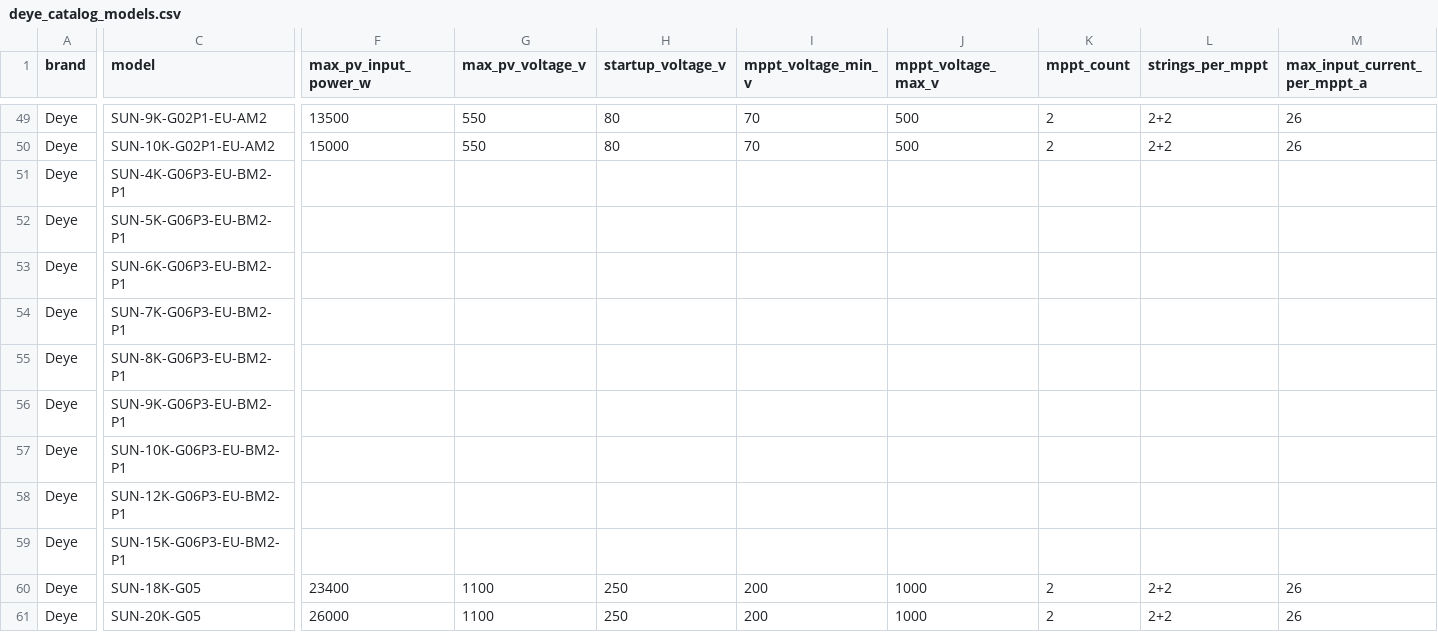
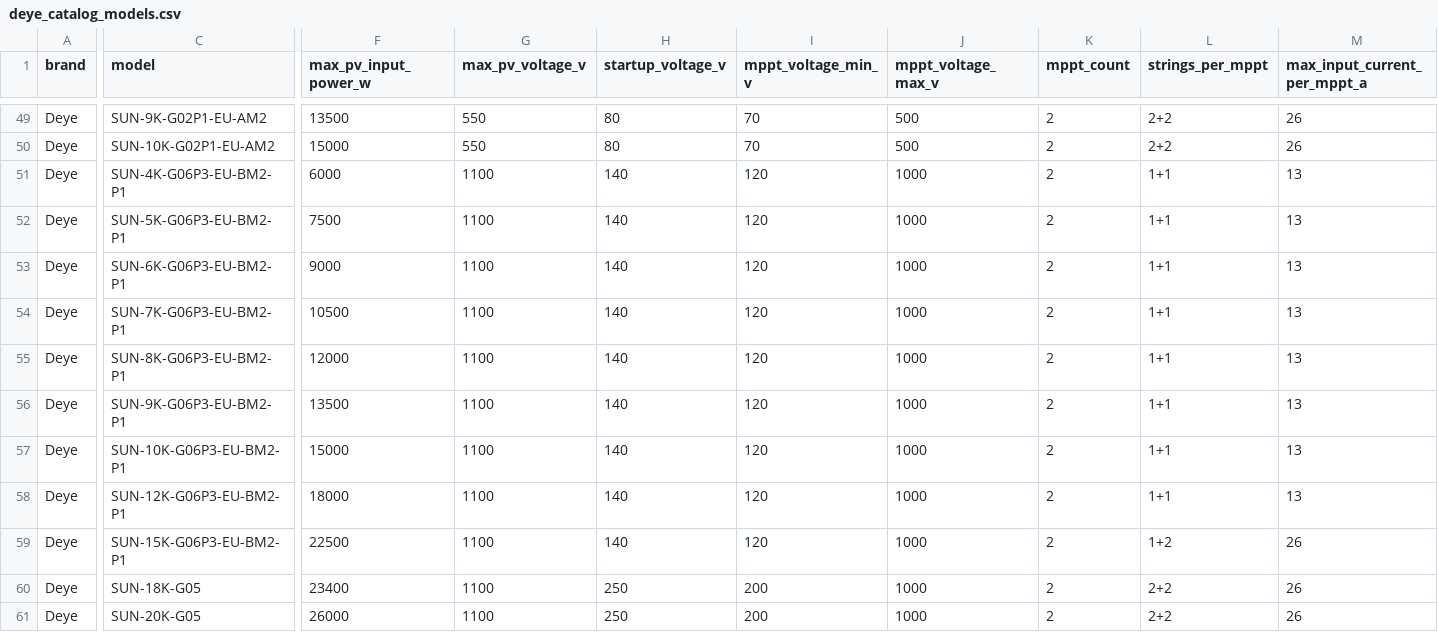
Before and after one commit to sharahmatov-cmd/Line-Energy-Solar-Designer, a CSV file: Database/Inverters/deye_catalog_models.csv, drawn as a sheet; only a part is shown, gaps mark what is left out; the diff covers the shown part only; the diff names each change by its address in the sheet, - before the commit and + after, or states it on an @@ line.

```diff
--- a/Database/Inverters/deye_catalog_models.csv
+++ b/Database/Inverters/deye_catalog_models.csv
-F51 (max_pv_input_power_w): (empty)
+F51 (max_pv_input_power_w): 6000
-G51:G59 (max_pv_voltage_v): (empty)
+G51:G59 (max_pv_voltage_v): 1100
-H51:H59 (startup_voltage_v): (empty)
+H51:H59 (startup_voltage_v): 140
-I51:I59 (mppt_voltage_min_v): (empty)
+I51:I59 (mppt_voltage_min_v): 120
-J51:J59 (mppt_voltage_max_v): (empty)
+J51:J59 (mppt_voltage_max_v): 1000
-K51:K59 (mppt_count): (empty)
+K51:K59 (mppt_count): 2
-L51:L58 (strings_per_mppt): (empty)
+L51:L58 (strings_per_mppt): 1+1
-M51:M58 (max_input_current_per_mppt_a): (empty)
+M51:M58 (max_input_current_per_mppt_a): 13
-F52 (max_pv_input_power_w): (empty)
+F52 (max_pv_input_power_w): 7500
-F53 (max_pv_input_power_w): (empty)
+F53 (max_pv_input_power_w): 9000
-F54 (max_pv_input_power_w): (empty)
+F54 (max_pv_input_power_w): 10500
-F55 (max_pv_input_power_w): (empty)
+F55 (max_pv_input_power_w): 12000
-F56 (max_pv_input_power_w): (empty)
+F56 (max_pv_input_power_w): 13500
-F57 (max_pv_input_power_w): (empty)
+F57 (max_pv_input_power_w): 15000
-F58 (max_pv_input_power_w): (empty)
+F58 (max_pv_input_power_w): 18000
-F59 (max_pv_input_power_w): (empty)
+F59 (max_pv_input_power_w): 22500
-L59 (strings_per_mppt): (empty)
+L59 (strings_per_mppt): 1+2
-M59 (max_input_current_per_mppt_a): (empty)
+M59 (max_input_current_per_mppt_a): 26
```
Also changed, not shown: 27 edited cells elsewhere in this file, 5 other files.
